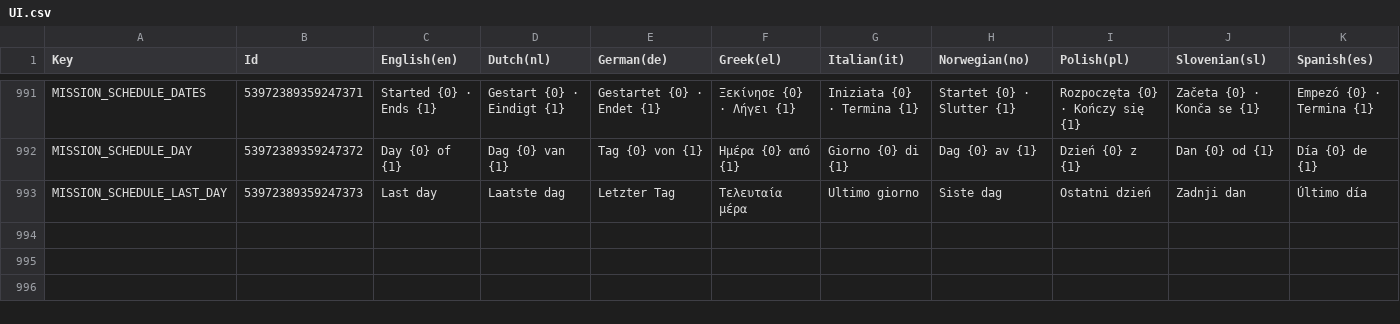
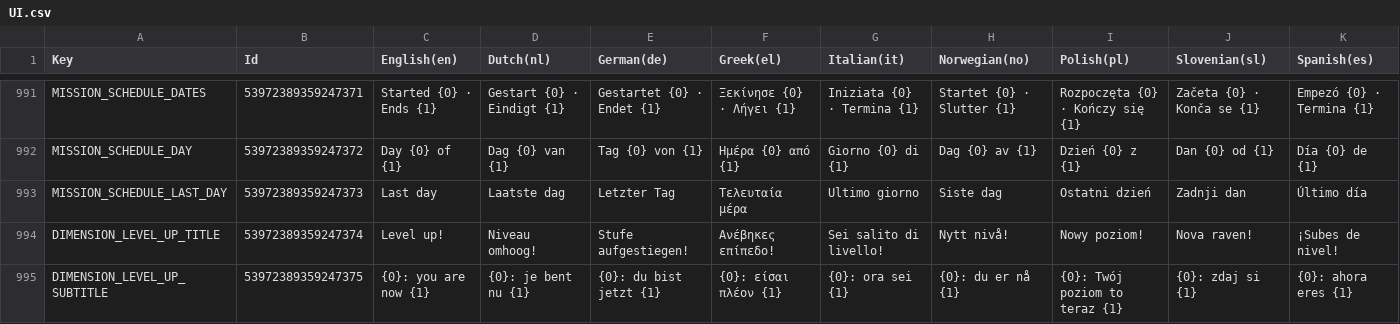
Before and after one commit to spherical-pixel/foodmission-app, a CSV file: Assets/Foodmission/localization/CSV/UI.csv, drawn as a sheet; only a part is shown, gaps mark what is left out; the diff names each change by its address in the sheet, - before the commit and + after, or states it on an @@ line.

Commit message:
feat(quests): level up a dimension after its last quest of the user's level
Completing the last quest of the user's level in a dimension (with every
quest of that level completed) raises that dimension one level
(BEGINNER → INTERMEDIATE → ADVANCED). The quest celebration shows a
level-up card, then offers the first quest of the new level, which Home
opens as usual. The new level is saved in preferences.dimensionLevels
when the celebration is shown, never lowered and never applied twice.

```diff
--- a/Assets/Foodmission/localization/CSV/UI.csv
+++ b/Assets/Foodmission/localization/CSV/UI.csv
+row 994: DIMENSION_LEVEL_UP_TITLE | 53972389359247374 | Level up! | Niveau omhoog! | Stufe aufgestiegen! | Ανέβηκες επίπεδο! | Sei salito di livello! | Nytt nivå! | Nowy poziom! | Nova raven! | ¡Subes de nivel!
+row 995: DIMENSION_LEVEL_UP_SUBTITLE | 53972389359247375 | {0}: you are now {1} | {0}: je bent nu {1} | {0}: du bist jetzt {1} | {0}: είσαι πλέον {1} | {0}: ora sei {1} | {0}: du er nå {1} | {0}: Twój poziom to teraz {1} | {0}: zdaj si {1} | {0}: ahora eres {1}
```
Also changed, not shown: 17 other files.
